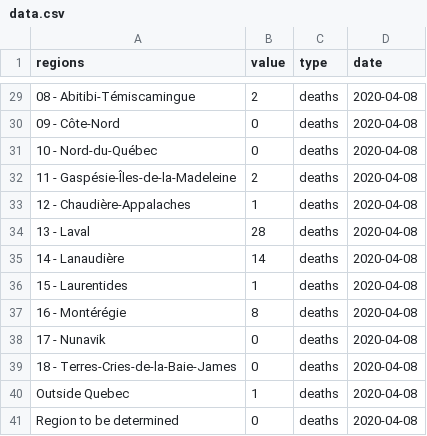
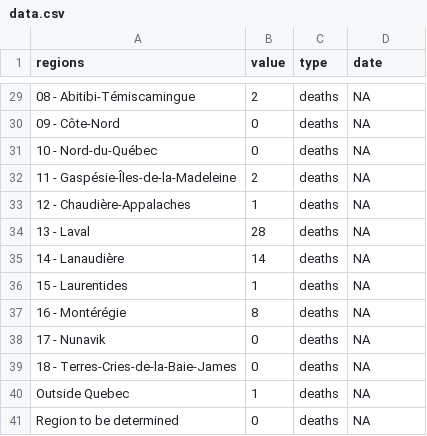
Before and after one commit to LVG77/covid-data-qc, a CSV file: covid_qc/data.csv, drawn as a sheet; only a part is shown, gaps mark what is left out; the diff covers the shown part only.

```diff
--- a/covid_qc/data.csv
+++ b/covid_qc/data.csv
@@ -29,13 +29,13 @@
-"08 - Abitibi-Témiscamingue",2,"deaths",2020-04-08
-"09 - Côte-Nord",0,"deaths",2020-04-08
-"10 - Nord-du-Québec",0,"deaths",2020-04-08
-"11 - Gaspésie-Îles-de-la-Madeleine",2,"deaths",2020-04-08
-"12 - Chaudière-Appalaches",1,"deaths",2020-04-08
-"13 - Laval",28,"deaths",2020-04-08
-"14 - Lanaudière",14,"deaths",2020-04-08
-"15 - Laurentides",1,"deaths",2020-04-08
-"16 - Montérégie",8,"deaths",2020-04-08
-"17 - Nunavik",0,"deaths",2020-04-08
-"18 - Terres-Cries-de-la-Baie-James",0,"deaths",2020-04-08
-"Outside Quebec",1,"deaths",2020-04-08
-"Region to be determined",0,"deaths",2020-04-08
+"08 - Abitibi-Témiscamingue",2,"deaths",NA
+"09 - Côte-Nord",0,"deaths",NA
+"10 - Nord-du-Québec",0,"deaths",NA
+"11 - Gaspésie-Îles-de-la-Madeleine",2,"deaths",NA
+"12 - Chaudière-Appalaches",1,"deaths",NA
+"13 - Laval",28,"deaths",NA
+"14 - Lanaudière",14,"deaths",NA
+"15 - Laurentides",1,"deaths",NA
+"16 - Montérégie",8,"deaths",NA
+"17 - Nunavik",0,"deaths",NA
+"18 - Terres-Cries-de-la-Baie-James",0,"deaths",NA
+"Outside Quebec",1,"deaths",NA
+"Region to be determined",0,"deaths",NA
```
Also changed, not shown: 29 edited cells elsewhere in this file, 1 other file.
